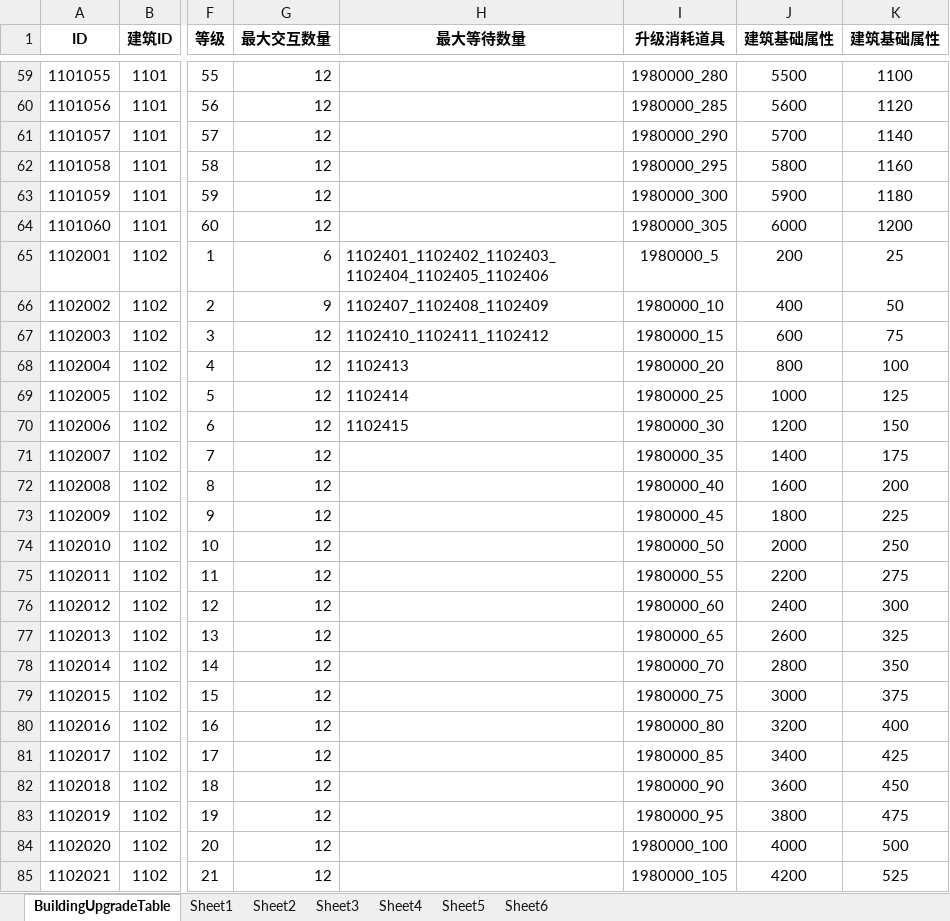
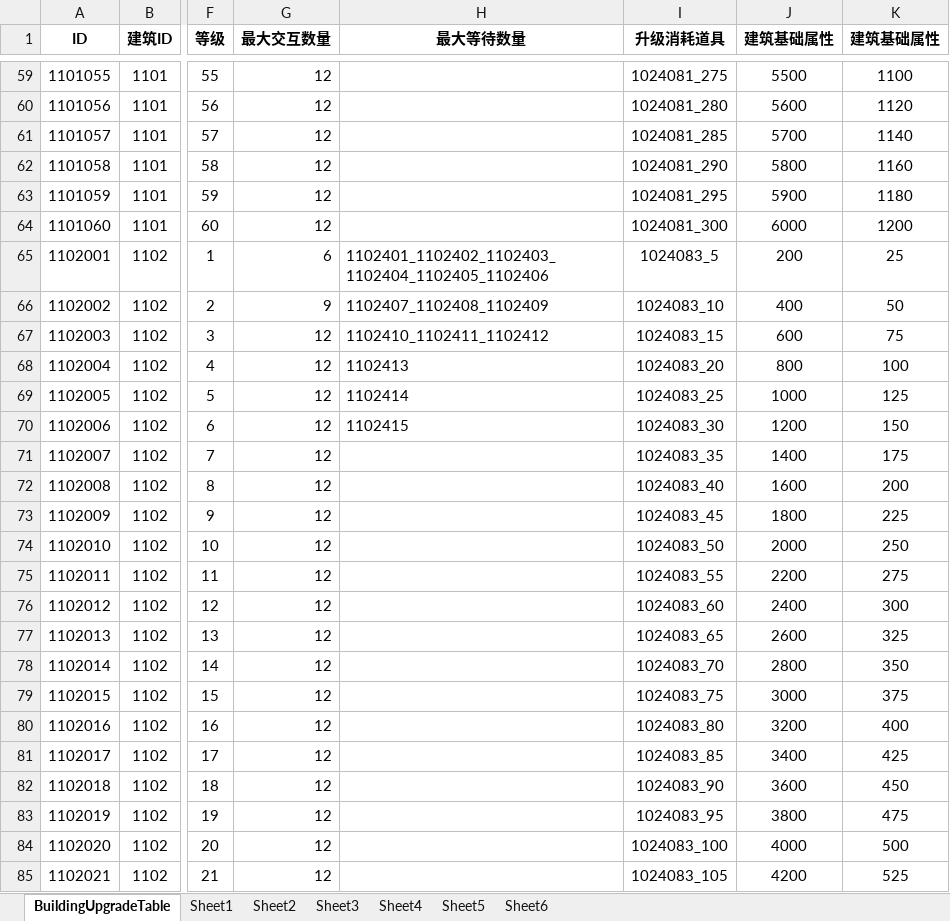
Before and after one commit to yanhailong/jjj_server, an Excel workbook: hall/resources/sample/BuildingUpgradeTable.xlsx, sheet BuildingUpgradeTable, drawn as a sheet; only a part is shown, gaps mark what is left out; values as stored, in another font and other column widths than the file's, no borders; the diff covers the shown part only; the diff names each change by its address in the sheet, - before the commit and + after, or states it on an @@ line.

```diff
--- a/hall/resources/sample/BuildingUpgradeTable.xlsx (sheet BuildingUpgradeTable)
+++ b/hall/resources/sample/BuildingUpgradeTable.xlsx (sheet BuildingUpgradeTable)
-I59 (升级消耗道具): 1980000_280
+I59 (升级消耗道具): 1024081_275
-I60 (升级消耗道具): 1980000_285
+I60 (升级消耗道具): 1024081_280
-I61 (升级消耗道具): 1980000_290
+I61 (升级消耗道具): 1024081_285
-I62 (升级消耗道具): 1980000_295
+I62 (升级消耗道具): 1024081_290
-I63 (升级消耗道具): 1980000_300
+I63 (升级消耗道具): 1024081_295
-I64 (升级消耗道具): 1980000_305
+I64 (升级消耗道具): 1024081_300
-I65 (升级消耗道具): 1980000_5
+I65 (升级消耗道具): 1024083_5
-I66 (升级消耗道具): 1980000_10
+I66 (升级消耗道具): 1024083_10
-I67 (升级消耗道具): 1980000_15
+I67 (升级消耗道具): 1024083_15
-I68 (升级消耗道具): 1980000_20
+I68 (升级消耗道具): 1024083_20
-I69 (升级消耗道具): 1980000_25
+I69 (升级消耗道具): 1024083_25
-I70 (升级消耗道具): 1980000_30
+I70 (升级消耗道具): 1024083_30
-I71 (升级消耗道具): 1980000_35
+I71 (升级消耗道具): 1024083_35
-I72 (升级消耗道具): 1980000_40
+I72 (升级消耗道具): 1024083_40
-I73 (升级消耗道具): 1980000_45
+I73 (升级消耗道具): 1024083_45
-I74 (升级消耗道具): 1980000_50
+I74 (升级消耗道具): 1024083_50
-I75 (升级消耗道具): 1980000_55
+I75 (升级消耗道具): 1024083_55
-I76 (升级消耗道具): 1980000_60
+I76 (升级消耗道具): 1024083_60
-I77 (升级消耗道具): 1980000_65
+I77 (升级消耗道具): 1024083_65
-I78 (升级消耗道具): 1980000_70
+I78 (升级消耗道具): 1024083_70
-I79 (升级消耗道具): 1980000_75
+I79 (升级消耗道具): 1024083_75
-I80 (升级消耗道具): 1980000_80
+I80 (升级消耗道具): 1024083_80
-I81 (升级消耗道具): 1980000_85
+I81 (升级消耗道具): 1024083_85
-I82 (升级消耗道具): 1980000_90
+I82 (升级消耗道具): 1024083_90
-I83 (升级消耗道具): 1980000_95
+I83 (升级消耗道具): 1024083_95
-I84 (升级消耗道具): 1980000_100
+I84 (升级消耗道具): 1024083_100
-I85 (升级消耗道具): 1980000_105
+I85 (升级消耗道具): 1024083_105
```
Also changed, not shown: 696 edited cells elsewhere in this sheet.
